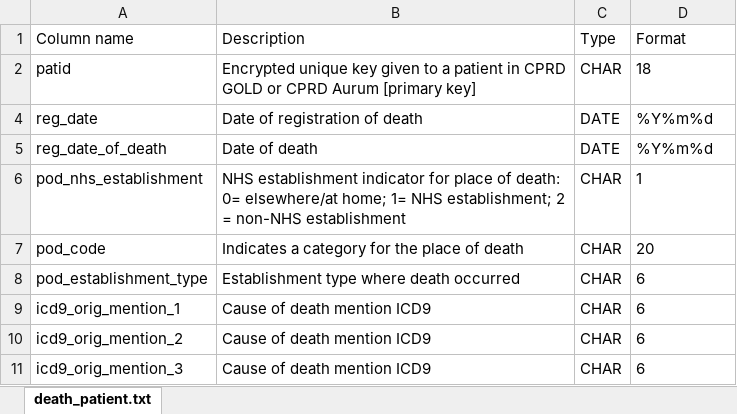
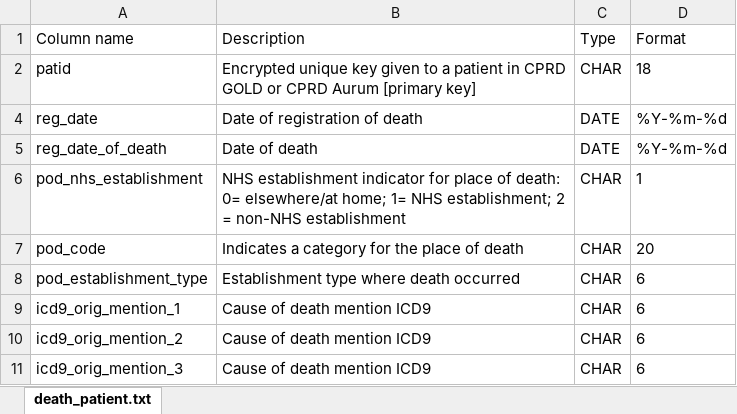
Before and after one commit to PietaSchofield/rtrhd, an Excel workbook: inst/cprd/ons_dd.xlsx, sheet death_patient.txt, drawn as a sheet; only a part is shown; values as stored, in another font and other column widths than the file's, no borders; the diff names each change by its address in the sheet, - before the commit and + after, or states it on an @@ line.

```diff
--- a/inst/cprd/ons_dd.xlsx (sheet death_patient.txt)
+++ b/inst/cprd/ons_dd.xlsx (sheet death_patient.txt)
-D4:D5 (Format): %Y%m%d
+D4:D5 (Format): %Y-%m-%d
```
Also changed, not shown: inst/cprd/hes_ae.xlsx, inst/cprd/lsoa_pat.xlsx, 2 other files.
